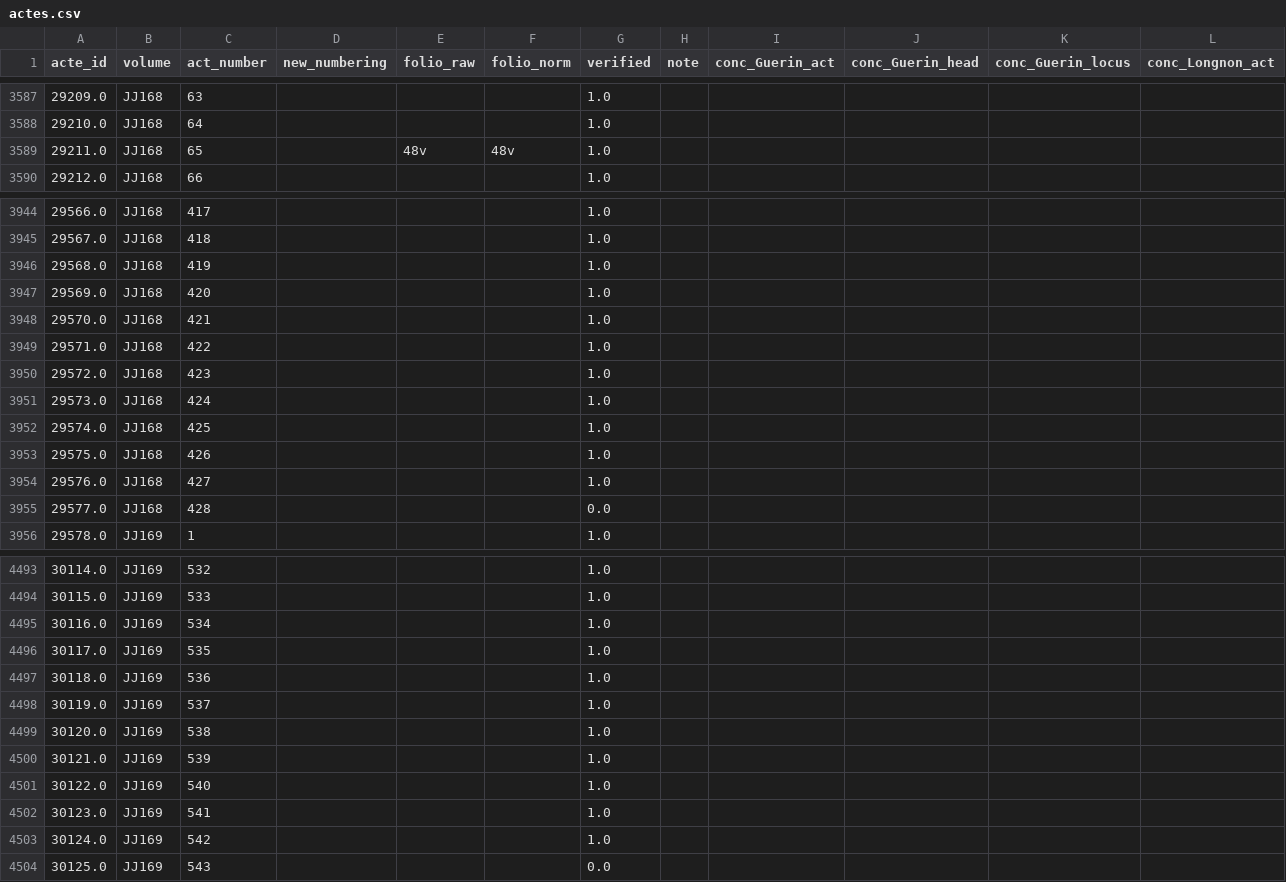
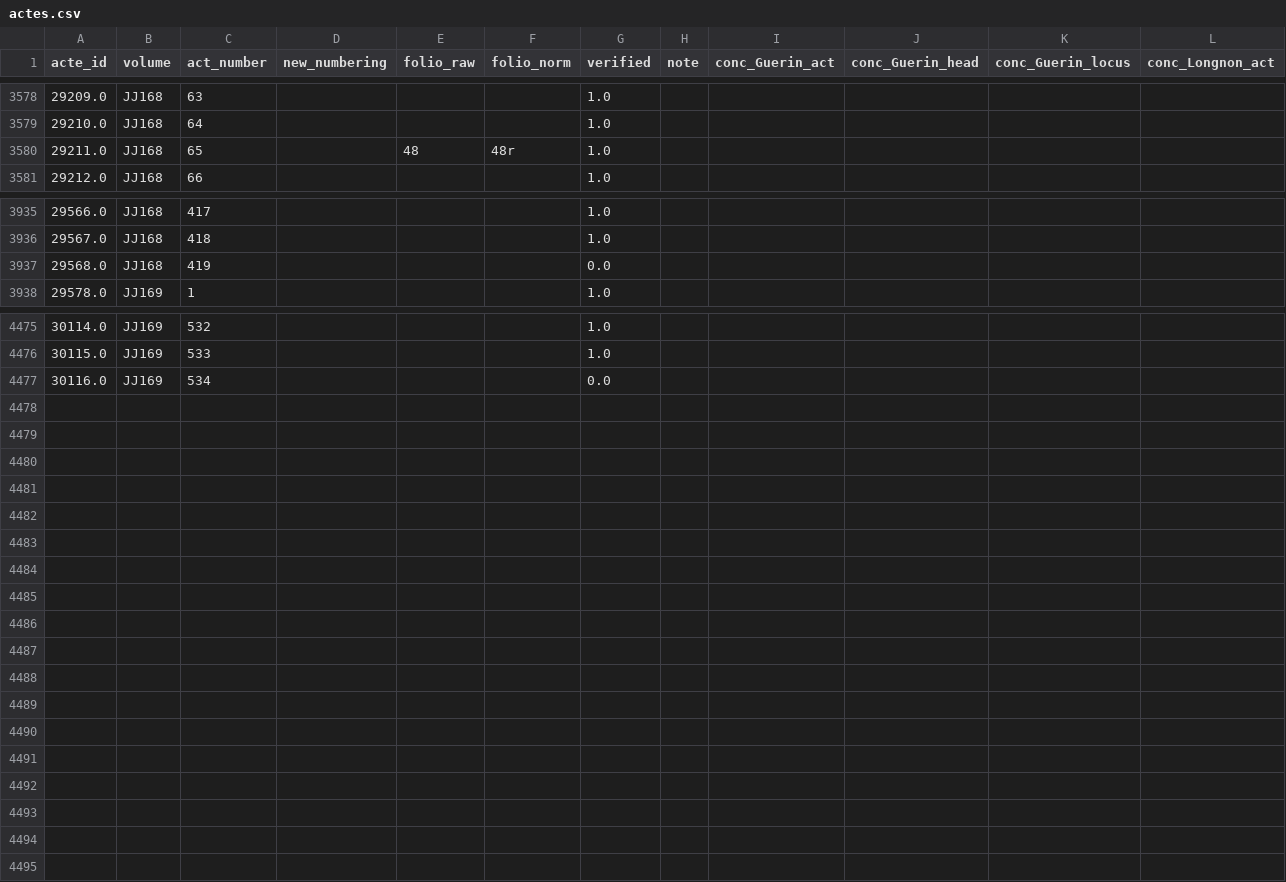
Before and after one commit to oriflamms/himanis, a CSV file: Acts/src_ipynb/JJ160-JJ169/output/actes.csv, drawn as a sheet; only a part is shown, gaps mark what is left out; removed rows and columns are numbered as before the commit, all else as after; rows hold the shown columns only; the diff covers the shown part only; the diff names each change by its address in the sheet, - before the commit and + after, or states it on an @@ line.

```diff
--- a/Acts/src_ipynb/JJ160-JJ169/output/actes.csv
+++ b/Acts/src_ipynb/JJ160-JJ169/output/actes.csv
-E3580 (folio_raw): 48v
+E3580 (folio_raw): 48
-F3580 (folio_norm): 48v
+F3580 (folio_norm): 48r
-G3937 (verified): 1.0
+G3937 (verified): 0.0
-row 3947: 29569.0 | JJ168 | 420 |  |  |  | 1.0
-row 3948: 29570.0 | JJ168 | 421 |  |  |  | 1.0
-row 3949: 29571.0 | JJ168 | 422 |  |  |  | 1.0
-row 3950: 29572.0 | JJ168 | 423 |  |  |  | 1.0
-row 3951: 29573.0 | JJ168 | 424 |  |  |  | 1.0
-row 3952: 29574.0 | JJ168 | 425 |  |  |  | 1.0
-row 3953: 29575.0 | JJ168 | 426 |  |  |  | 1.0
-row 3954: 29576.0 | JJ168 | 427 |  |  |  | 1.0
-row 3955: 29577.0 | JJ168 | 428 |  |  |  | 0.0
-G4477 (verified): 1.0
+G4477 (verified): 0.0
-row 4496: 30117.0 | JJ169 | 535 |  |  |  | 1.0
-row 4497: 30118.0 | JJ169 | 536 |  |  |  | 1.0
-row 4498: 30119.0 | JJ169 | 537 |  |  |  | 1.0
-row 4499: 30120.0 | JJ169 | 538 |  |  |  | 1.0
-row 4500: 30121.0 | JJ169 | 539 |  |  |  | 1.0
-row 4501: 30122.0 | JJ169 | 540 |  |  |  | 1.0
-row 4502: 30123.0 | JJ169 | 541 |  |  |  | 1.0
-row 4503: 30124.0 | JJ169 | 542 |  |  |  | 1.0
-row 4504: 30125.0 | JJ169 | 543 |  |  |  | 0.0
```
Also changed, not shown: 9 removed rows and 41 edited cells elsewhere in this file, Acts/src_ipynb/JJ170-JJ179/output/actes.csv, Acts/src_ipynb/JJ180-JJ199/output/actes.csv, 36 other files.
